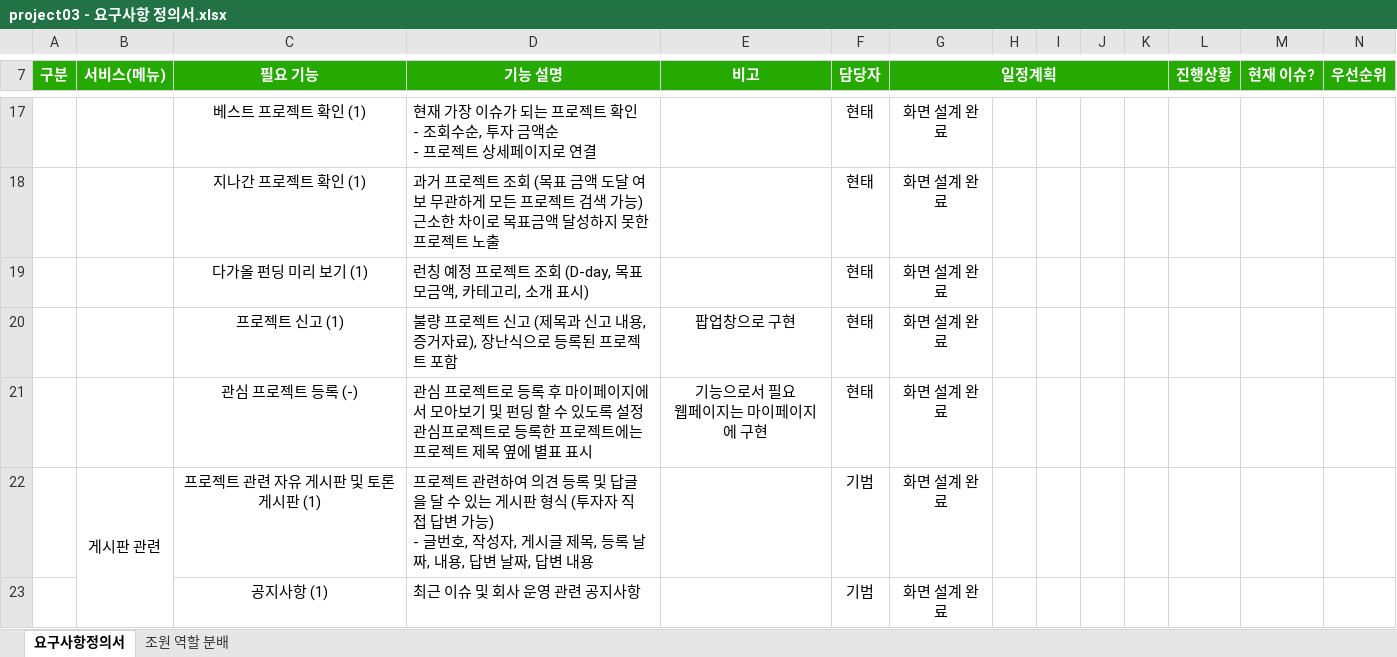
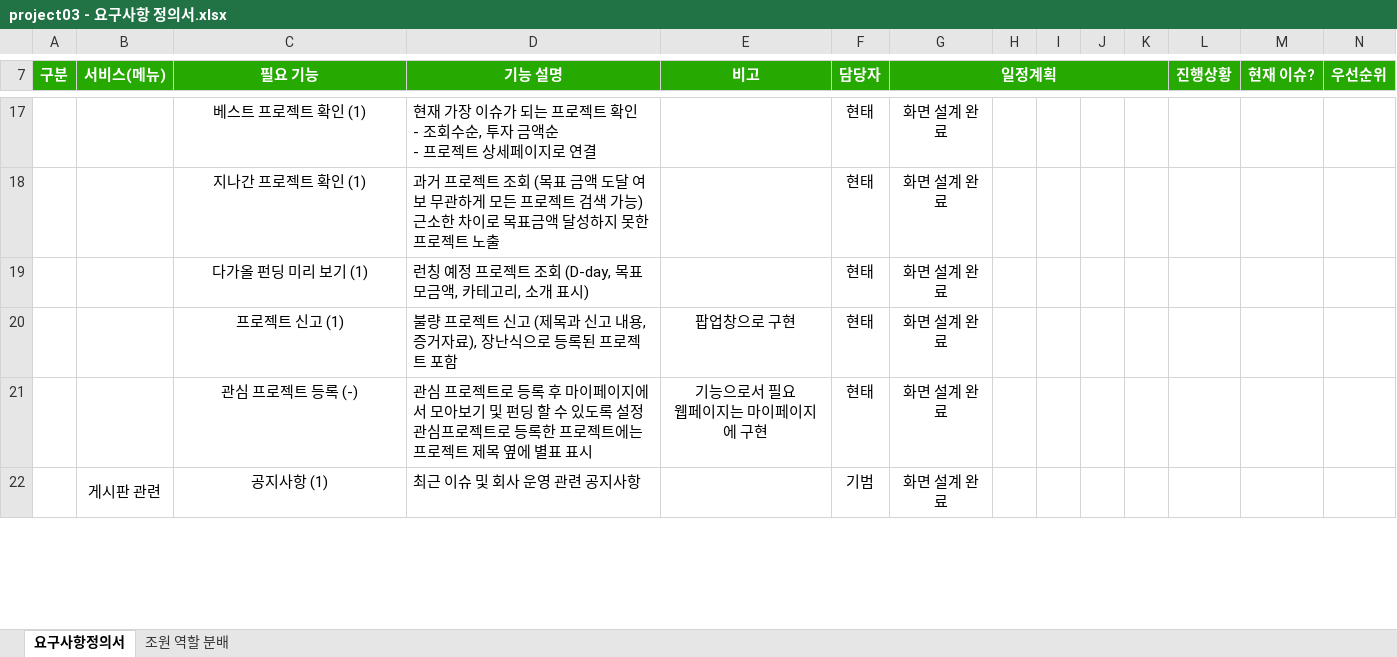
Before and after one commit to ezenteam2/EzenCrowdFunding, an Excel workbook: project03 - 요구사항 정의서.xlsx, sheet 요구사항정의서, drawn as a sheet; only a part is shown, gaps mark what is left out; values as stored, in another font and other column widths than the file's, no borders; removed rows and columns are numbered as before the commit, all else as after; rows hold the shown columns only; ↵ is a line break in a cell; the diff covers the shown part only; the diff names each change by its address in the sheet, - before the commit and + after, or states it on an @@ line.

Commit message:
요구사항 정의서 수정 및 화면설계서

```diff
--- a/project03 - 요구사항 정의서.xlsx (sheet 요구사항정의서)
+++ b/project03 - 요구사항 정의서.xlsx (sheet 요구사항정의서)
-row 22:  | 게시판 관련 | 프로젝트 관련 자유 게시판 및 토론 게시판 (1) | 프로젝트 관련하여 의견 등록 및 답글을 달 수 있는 게시판 형식 (투자자 직접 답변 가능) ↵ - 글번호, 작성자, 게시글 제목, 등록 날짜, 내용, 답변 날짜, 답변 내용 |  | 기범 | 화면 설계 완료
-B22 (서비스(메뉴)): (empty)
+B22 (서비스(메뉴)): 게시판 관련
+B22:B24 merged
```
Also changed, not shown: 1 removed row, 2 edited cells and merged cells elsewhere in this sheet, 1 other file.
